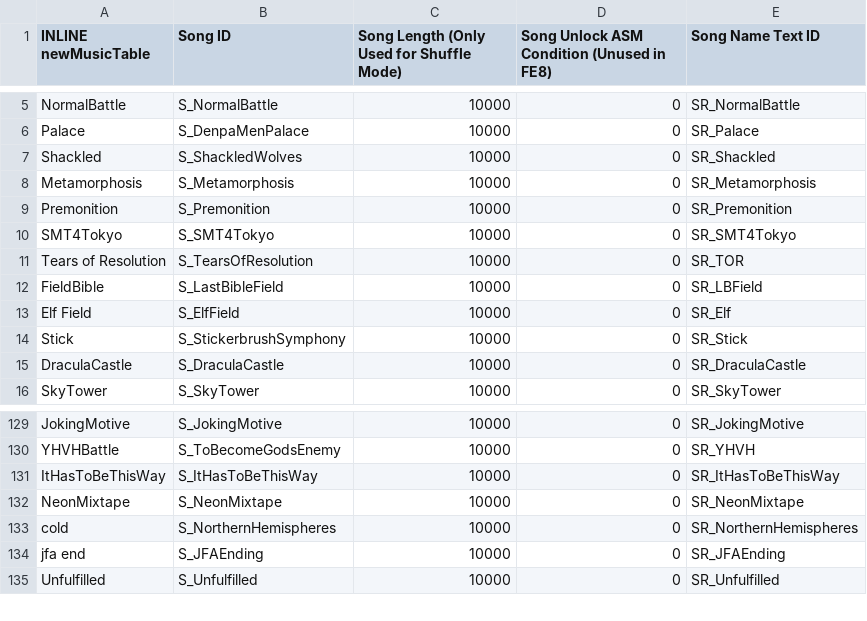
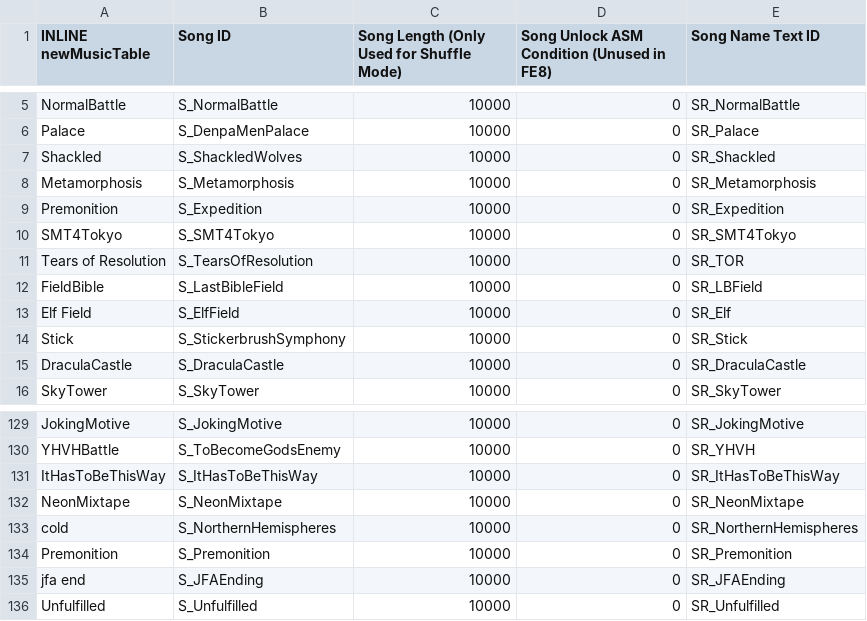
Before and after one commit to Retina1/TMGC_Buildfiles, a CSV file: Tables/NightmareModules/Misc/Sound Room Editor.csv, drawn as a sheet; only a part is shown, gaps mark what is left out.

Commit message:
new c5 song, slow i10 writing

```diff
--- a/Tables/NightmareModules/Misc/Sound Room Editor.csv
+++ b/Tables/NightmareModules/Misc/Sound Room Editor.csv
@@ -8,3 +8,3 @@ Shackled,S_ShackledWolves,10000,0,SR_Shackled
 Metamorphosis,S_Metamorphosis,10000,0,SR_Metamorphosis
-Premonition,S_Premonition,10000,0,SR_Premonition
+Premonition,S_Expedition,10000,0,SR_Expedition
 SMT4Tokyo,S_SMT4Tokyo,10000,0,SR_SMT4Tokyo
@@ -133,2 +133,3 @@ NeonMixtape,S_NeonMixtape,10000,0,SR_NeonMixtape
 cold,S_NorthernHemispheres,10000,0,SR_NorthernHemispheres
+Premonition,S_Premonition,10000,0,SR_Premonition
 jfa end,S_JFAEnding,10000,0,SR_JFAEnding
```
Also changed, not shown: Tables/NightmareModules/ChapterData/ChapterData.csv, 19 other files.
